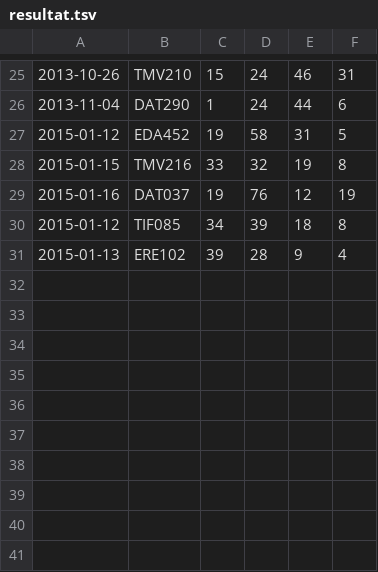
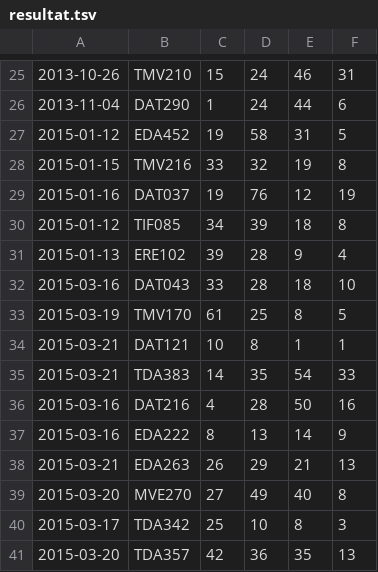
Before and after one commit to dtekcth/snd-tentastat, a TSV file: resultat.tsv, drawn as a sheet; only a part is shown, gaps mark what is left out.

```diff
--- a/resultat.tsv
+++ b/resultat.tsv
@@ -31 +31,11 @@
 2015-01-13	ERE102	39	28	9	4
+2015-03-16	DAT043	33	28	18	10	
+2015-03-19	TMV170	61	25	8	5
+2015-03-21	DAT121	10	8	1	1
+2015-03-21	TDA383	14	35	54	33
+2015-03-16	DAT216	4	28	50	16
+2015-03-16 	EDA222	8	13	14	9
+2015-03-21	EDA263	26	29	21	13
+2015-03-20	MVE270	27	49	40	8
+2015-03-17	TDA342	25	10	8	3
+2015-03-20	TDA357	42	36	35	13
```
Also changed, not shown: 5 other files.
